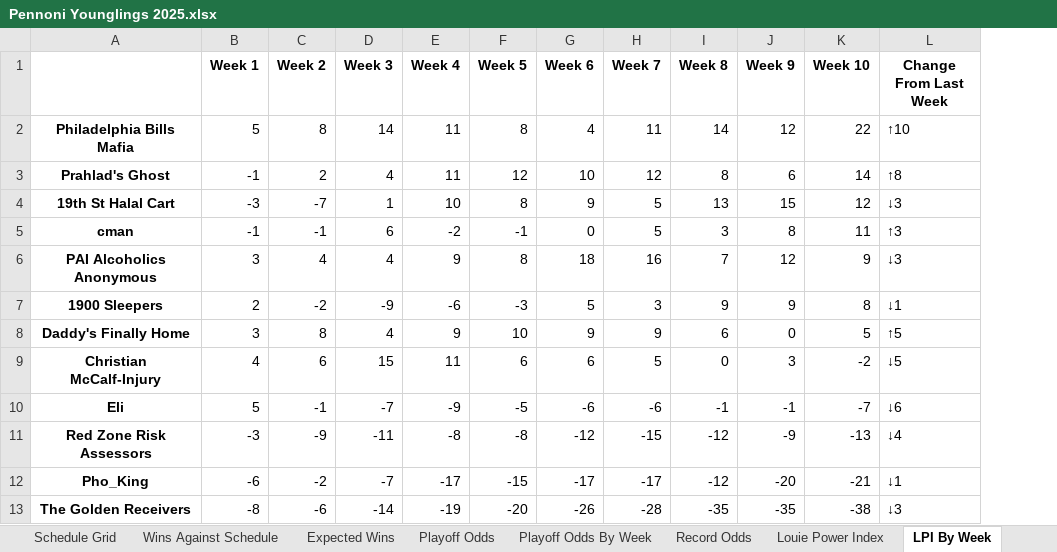
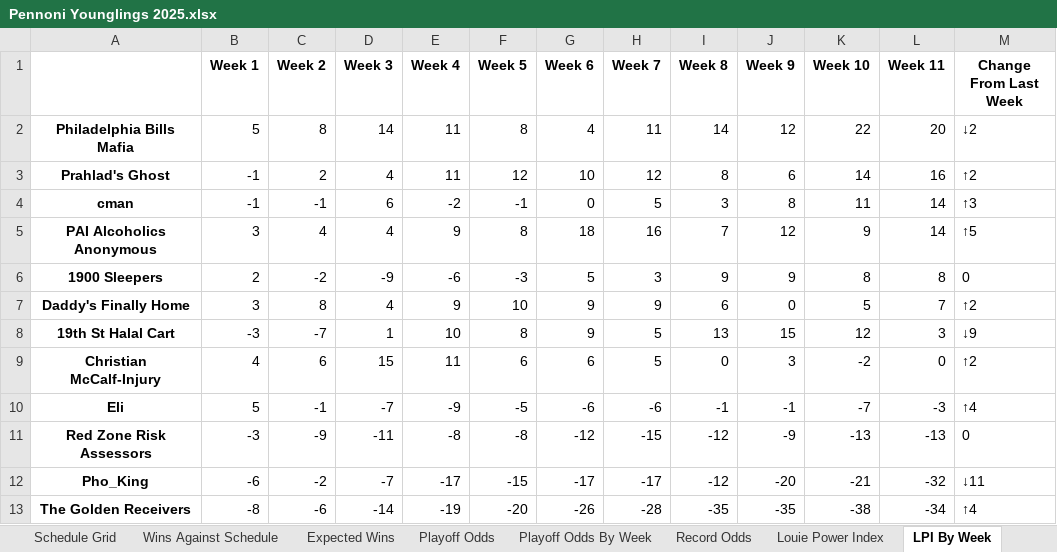
Before and after one commit to LouieR3/FantasyFootballApp, an Excel workbook: leagues/Pennoni Younglings 2025.xlsx, sheet LPI By Week, drawn as a sheet; values as stored, in another font and other column widths than the file's, no borders; removed rows and columns are numbered as before the commit, all else as after; the diff names each change by its address in the sheet, - before the commit and + after, or states it on an @@ line.

Commit message:
week 11

```diff
--- a/leagues/Pennoni Younglings 2025.xlsx (sheet LPI By Week)
+++ b/leagues/Pennoni Younglings 2025.xlsx (sheet LPI By Week)
+column L (Week 11), rows 2-7: 20 | 16 | 14 | 14 | 8 | 7; rows 9-13: 0 | -3 | -13 | -32 | -34
-M2 (Change From Last Week): ↑10
+M2 (Change From Last Week): ↓2
-M3 (Change From Last Week): ↑8
+M3 (Change From Last Week): ↑2
-row 4: 19th St Halal Cart | -3 | -7 | 1 | 10 | 8 | 9 | 5 | 13 | 15 | 12 | ↓3
-M5 (Change From Last Week): ↓3
+M5 (Change From Last Week): ↑5
-M6 (Change From Last Week): ↓1
+M6 (Change From Last Week): 0
-M7 (Change From Last Week): ↑5
+M7 (Change From Last Week): ↑2
+row 8: 19th St Halal Cart | -3 | -7 | 1 | 10 | 8 | 9 | 5 | 13 | 15 | 12 | 3 | ↓9
-M9 (Change From Last Week): ↓5
+M9 (Change From Last Week): ↑2
-M10 (Change From Last Week): ↓6
+M10 (Change From Last Week): ↑4
-M11 (Change From Last Week): ↓4
+M11 (Change From Last Week): 0
-M12 (Change From Last Week): ↓1
+M12 (Change From Last Week): ↓11
-M13 (Change From Last Week): ↓3
+M13 (Change From Last Week): ↑4
```
Also changed, not shown: sheet Playoff Odds, sheet Playoff Odds By Week, sheet Schedule Grid, sheet Record Odds, sheet Louie Power Index, sheet Expected Wins, 2 more sheets, leagues/0755 Fantasy Football 2025.xlsx, leagues/Family Fantasy 2025.xlsx, 16 other files.
